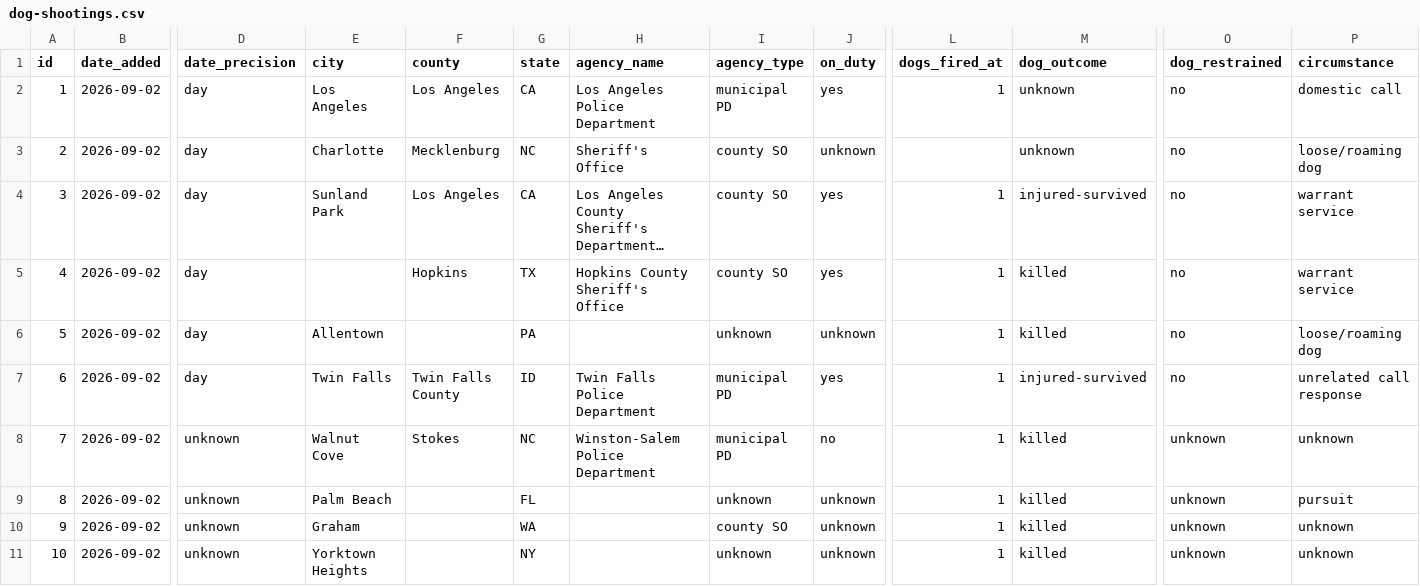
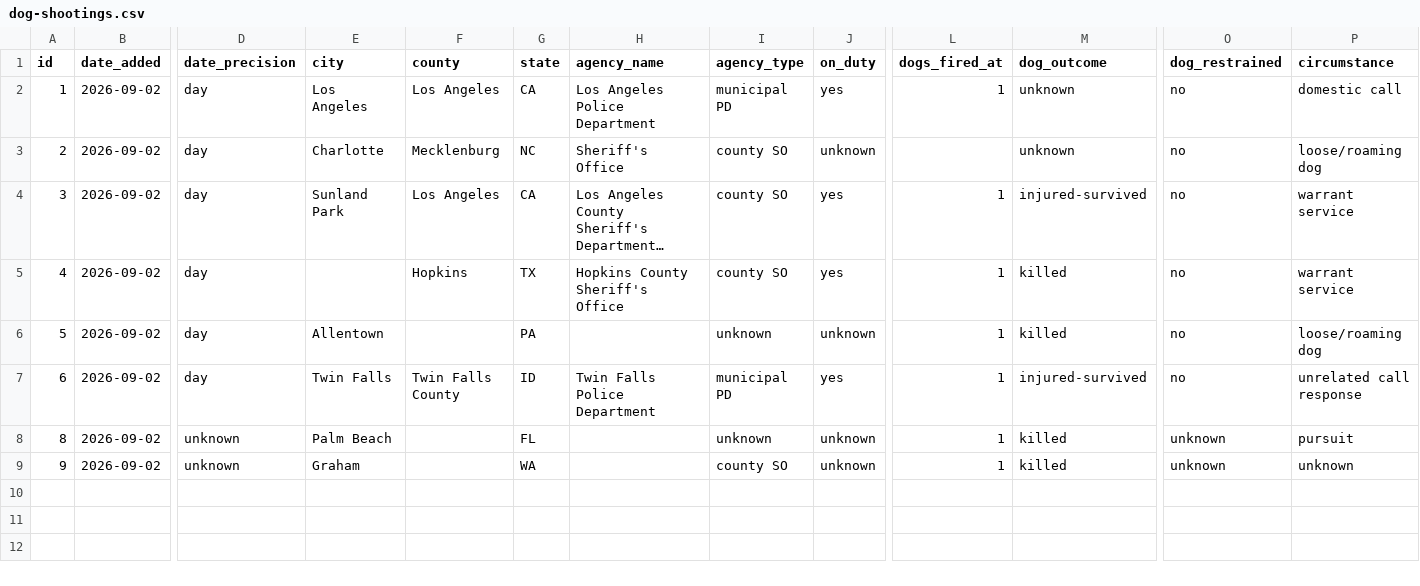
Before and after one commit to jnixy/website, a CSV file: datasets/dog-shootings.csv, drawn as a sheet; only a part is shown, gaps mark what is left out; long unchanged cells end in …; rows hold the shown columns only; the diff names each change by its address in the sheet, - before the commit and + after, or states it on an @@ line.

```diff
--- a/datasets/dog-shootings.csv
+++ b/datasets/dog-shootings.csv
-row 8: 7 | 2026-09-02 | unknown | Walnut Cove | Stokes | NC | Winston-Salem Police Department | municipal PD | no | 1 | killed | unknown | unknown
-row 11: 10 | 2026-09-02 | unknown | Yorktown Heights |  | NY |  | unknown | unknown | 1 | killed | unknown | unknown
```
Also changed, not shown: static/data/dog-shootings.csv, 4 other files.
